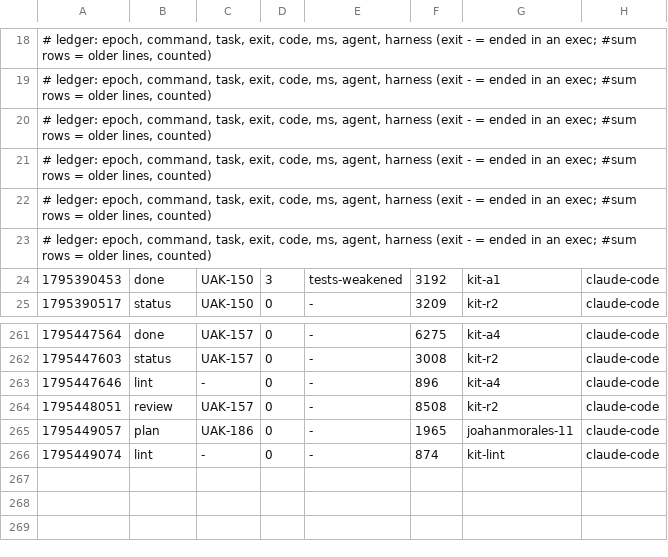
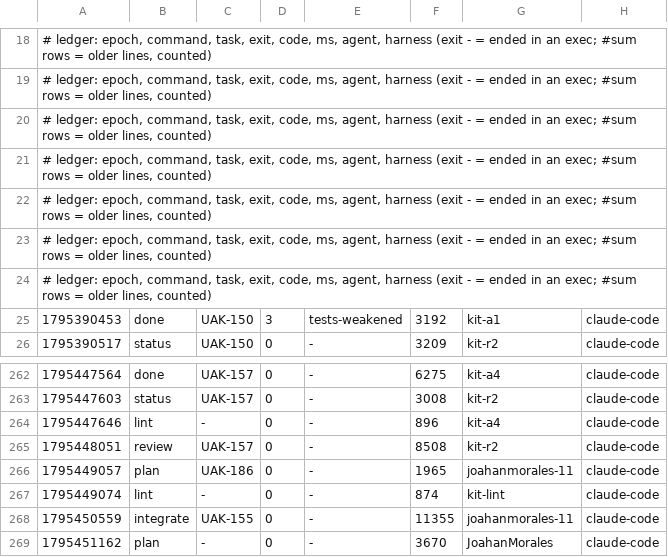
Before and after one commit to JoahanMorales/upiixia-agentic-kit, a TSV file: metrics/2026-11-23-89398.tsv, drawn as a sheet; only a part is shown, gaps mark what is left out.

Commit message:
uak: blackbox +1, metrics +2

```diff
--- a/metrics/2026-11-23-89398.tsv
+++ b/metrics/2026-11-23-89398.tsv
@@ -23,2 +23,3 @@
 # ledger: epoch, command, task, exit, code, ms, agent, harness (exit - = ended in an exec; #sum rows = older lines, counted)
+# ledger: epoch, command, task, exit, code, ms, agent, harness (exit - = ended in an exec; #sum rows = older lines, counted)
 1795390453	done	UAK-150	3	tests-weakened	3192	kit-a1	claude-code
@@ -266 +267,3 @@
 1795449074	lint	-	0	-	874	kit-lint	claude-code
+1795450559	integrate	UAK-155	0	-	11355	joahanmorales-11	claude-code
+1795451162	plan	-	0	-	3670	JoahanMorales	claude-code
```
Also changed, not shown: 1 other file.
